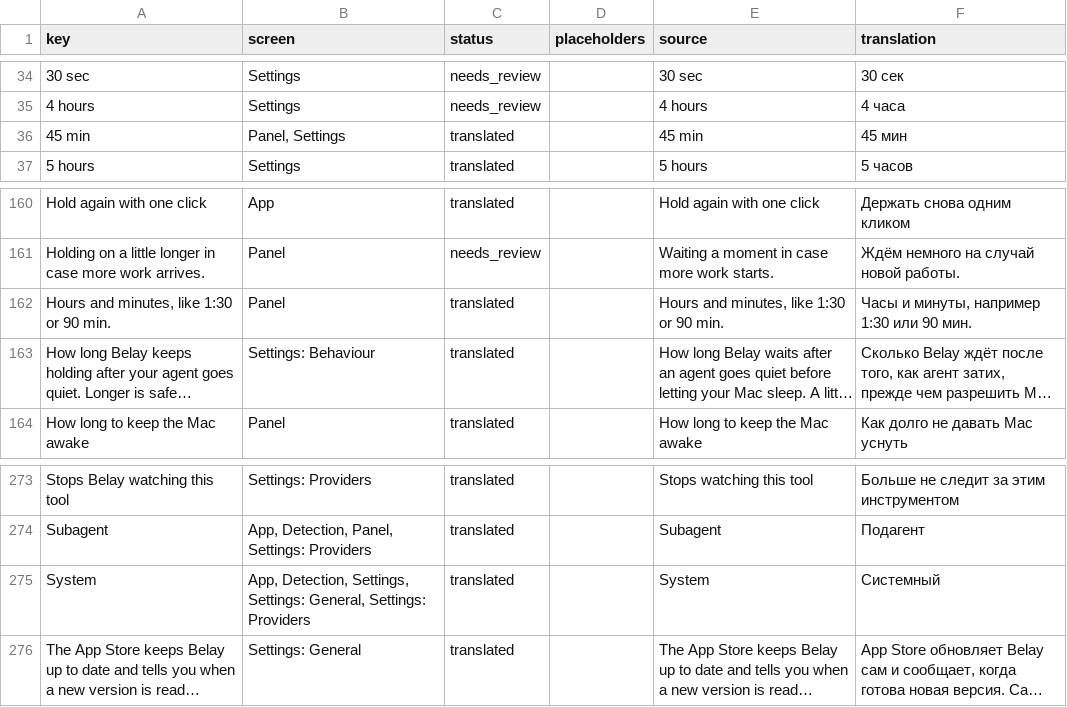
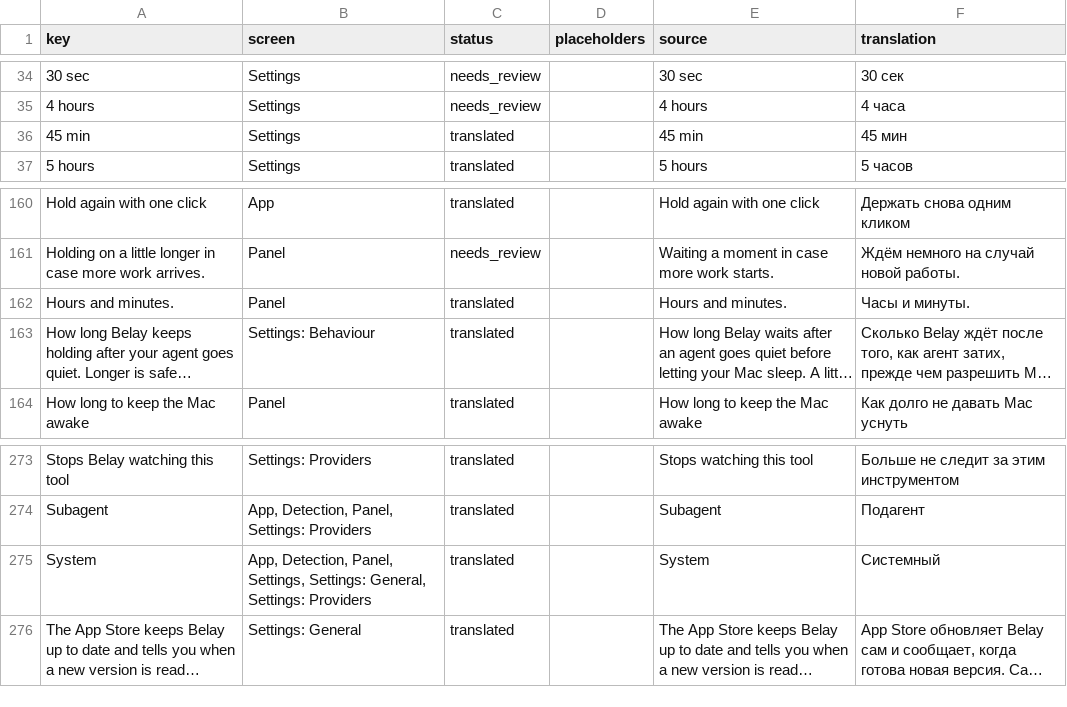
Before and after one commit to PerfectoWeb/Belay, a CSV file: Localization/ru.csv, drawn as a sheet; only a part is shown, gaps mark what is left out; long unchanged cells end in …; the diff names each change by its address in the sheet, - before the commit and + after, or states it on an @@ line.

```diff
--- a/Localization/ru.csv
+++ b/Localization/ru.csv
-B36 (screen): Panel, Settings
+B36 (screen): Settings
-A162 (key): Hours and minutes, like 1:30 or 90 min.
+A162 (key): Hours and minutes.
-E162 (source): Hours and minutes, like 1:30 or 90 min.
+E162 (source): Hours and minutes.
-F162 (translation): Часы и минуты, например 1:30 или 90 мин.
+F162 (translation): Часы и минуты.
-B275 (screen): App, Detection, Settings, Settings:…
+B275 (screen): App, Detection, Panel, Settings, Settings:…
```
Also changed, not shown: Localization/de.csv, Localization/en.csv, 9 other files.
